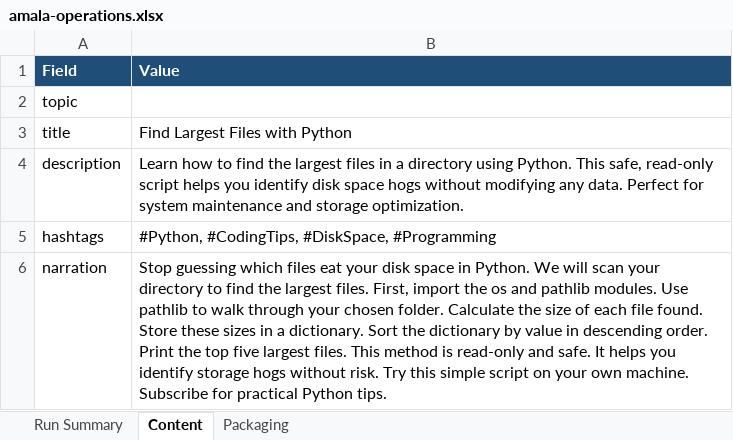
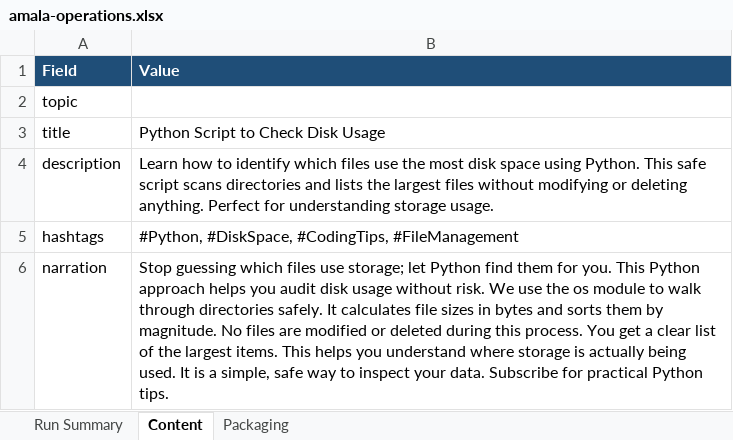
Before and after one commit to amalraj020-a11y/automated-YT-operations, an Excel workbook: reports/latest/amala-operations.xlsx, sheet Content, drawn as a sheet; values as stored, in another font and other column widths than the file's, no borders; the diff names each change by its address in the sheet, - before the commit and + after, or states it on an @@ line.

```diff
--- a/reports/latest/amala-operations.xlsx (sheet Content)
+++ b/reports/latest/amala-operations.xlsx (sheet Content)
-B3 (Value): Find Largest Files with Python
+B3 (Value): Python Script to Check Disk Usage
-B4 (Value): …how to find the largest files in a directory using Python. This safe, read-only script helps you identify disk space hogs without modifying any data. Perfect for system maintenance and storage optimization.
+B4 (Value): …how to identify which files use the most disk space using Python. This safe script scans directories and lists the largest files without modifying or deleting anything. Perfect for understanding storage usage.
-B5 (Value): #Python, #CodingTips, #DiskSpace, #Programming
+B5 (Value): #Python, #DiskSpace, #CodingTips, #FileManagement
-B6 (Value): …which files eat your disk space in Python. We will scan your directory to find the largest files. First, import the os and pathlib modules. Use pathlib to walk through your chosen folder. Calculate the size of each file found. Store these sizes in a dictionary. Sort the dictionary by value in descending order. Print the top five largest files. This method is read-only and safe. It helps you identify storage hogs without risk. Try this simple script on your own machine. Subscribe for…
+B6 (Value): …which files use storage; let Python find them for you. This Python approach helps you audit disk usage without risk. We use the os module to walk through directories safely. It calculates file sizes in bytes and sorts them by magnitude. No files are modified or deleted during this process. You get a clear list of the largest items. This helps you understand where storage is actually being used. It is a simple, safe way to inspect your data. Subscribe for…
```
Also changed, not shown: sheet Run Summary, sheet Packaging.
